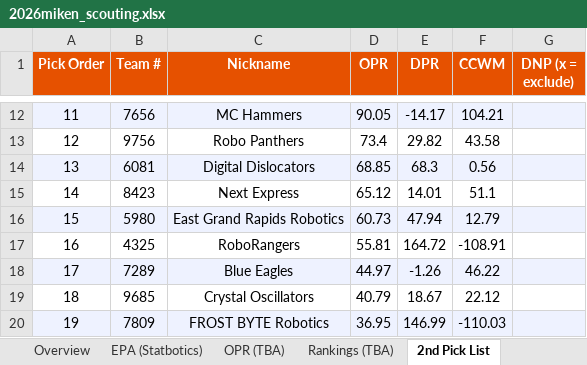
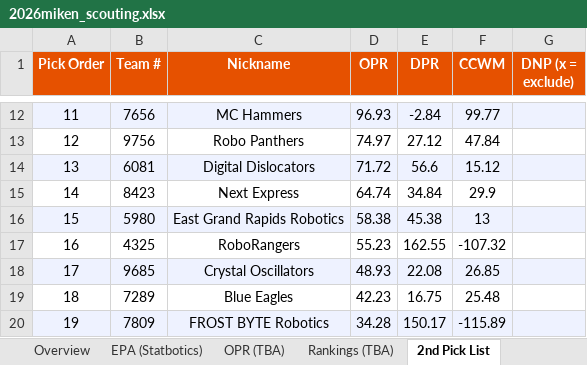
Before and after one commit to IonixV/2026-FRC-Scouting-App, an Excel workbook: 2026miken_scouting.xlsx, sheet 2nd Pick List, drawn as a sheet; only a part is shown, gaps mark what is left out; values as stored, in another font and other column widths than the file's, no borders; the diff covers the shown part only; the diff names each change by its address in the sheet, - before the commit and + after, or states it on an @@ line.

```diff
--- a/2026miken_scouting.xlsx (sheet 2nd Pick List)
+++ b/2026miken_scouting.xlsx (sheet 2nd Pick List)
-D12 (OPR): 90.05
+D12 (OPR): 96.93
-E12 (DPR): -14.17
+E12 (DPR): -2.84
-F12 (CCWM): 104.21
+F12 (CCWM): 99.77
-D13 (OPR): 73.4
+D13 (OPR): 74.97
-E13 (DPR): 29.82
+E13 (DPR): 27.12
-F13 (CCWM): 43.58
+F13 (CCWM): 47.84
-D14 (OPR): 68.85
+D14 (OPR): 71.72
-E14 (DPR): 68.3
+E14 (DPR): 56.6
-F14 (CCWM): 0.56
+F14 (CCWM): 15.12
-D15 (OPR): 65.12
+D15 (OPR): 64.74
-E15 (DPR): 14.01
+E15 (DPR): 34.84
-F15 (CCWM): 51.1
+F15 (CCWM): 29.9
-D16 (OPR): 60.73
+D16 (OPR): 58.38
-E16 (DPR): 47.94
+E16 (DPR): 45.38
-F16 (CCWM): 12.79
+F16 (CCWM): 13
-D17 (OPR): 55.81
+D17 (OPR): 55.23
-E17 (DPR): 164.72
+E17 (DPR): 162.55
-F17 (CCWM): -108.91
+F17 (CCWM): -107.32
-B18 (Team #): 7289
+B18 (Team #): 9685
-C18 (Nickname): Blue Eagles
+C18 (Nickname): Crystal Oscillators
-D18 (OPR): 44.97
+D18 (OPR): 48.93
-E18 (DPR): -1.26
+E18 (DPR): 22.08
-F18 (CCWM): 46.22
+F18 (CCWM): 26.85
-B19 (Team #): 9685
+B19 (Team #): 7289
-C19 (Nickname): Crystal Oscillators
+C19 (Nickname): Blue Eagles
-D19 (OPR): 40.79
+D19 (OPR): 42.23
-E19 (DPR): 18.67
+E19 (DPR): 16.75
-F19 (CCWM): 22.12
+F19 (CCWM): 25.48
-D20 (OPR): 36.95
+D20 (OPR): 34.28
-E20 (DPR): 146.99
+E20 (DPR): 150.17
-F20 (CCWM): -110.03
+F20 (CCWM): -115.89
```
Also changed, not shown: 104 edited cells elsewhere in this sheet, sheet Overview, sheet Rankings (TBA), sheet EPA (Statbotics), sheet OPR (TBA), scouter_assignments.xlsx, scouting_merged.xlsx.
